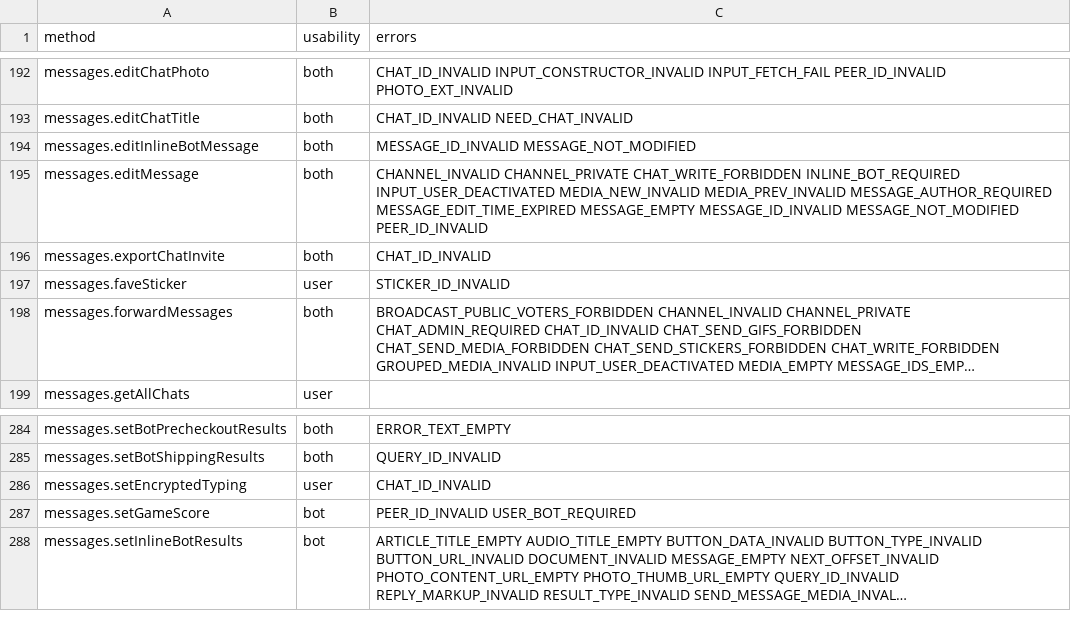
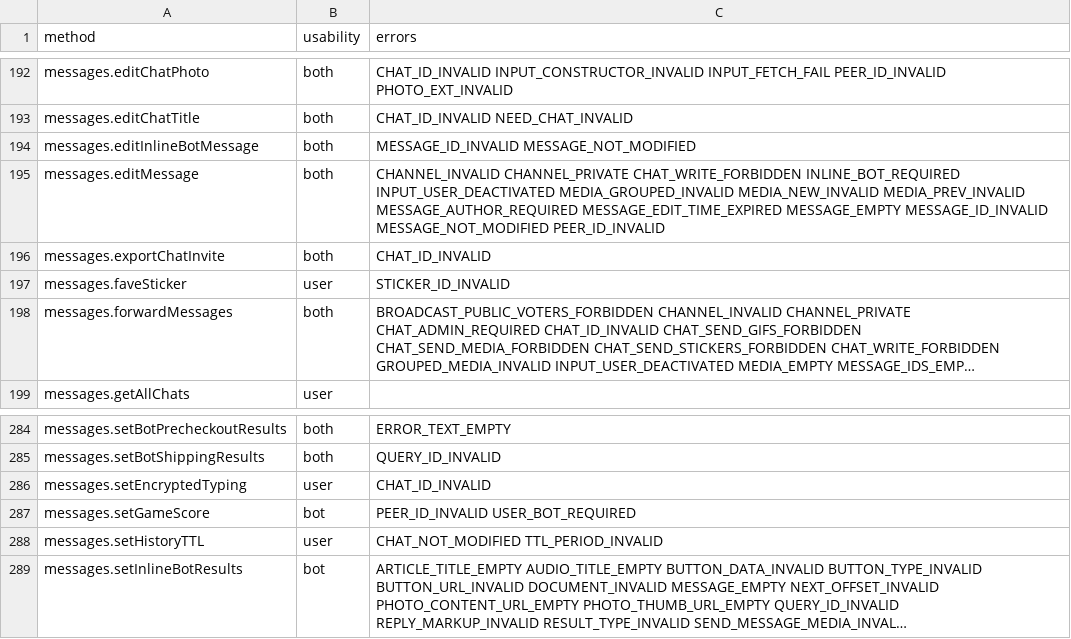
Before and after one commit to LonamiWebs/Telethon, a CSV file: telethon_generator/data/methods.csv, drawn as a sheet; only a part is shown, gaps mark what is left out; long unchanged cells end in …; the diff names each change by its address in the sheet, - before the commit and + after, or states it on an @@ line.

Commit message:
Document new known RPC errors (#3057)

```diff
--- a/telethon_generator/data/methods.csv
+++ b/telethon_generator/data/methods.csv
-C195 (errors): …INLINE_BOT_REQUIRED INPUT_USER_DEACTIVATED MEDIA_NEW_INVALID MEDIA_PREV_INVALID…
+C195 (errors): …INLINE_BOT_REQUIRED INPUT_USER_DEACTIVATED MEDIA_GROUPED_INVALID MEDIA_NEW_INVALID MEDIA_PREV_INVALID…
+row 288: messages.setHistoryTTL | user | CHAT_NOT_MODIFIED TTL_PERIOD_INVALID
```
Also changed, not shown: telethon_generator/data/errors.csv.
